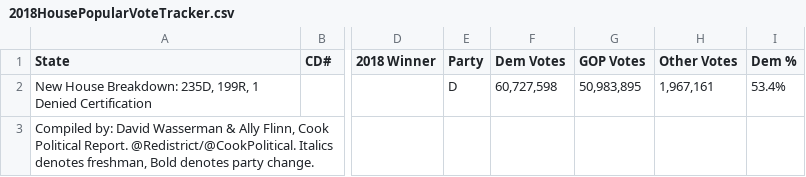
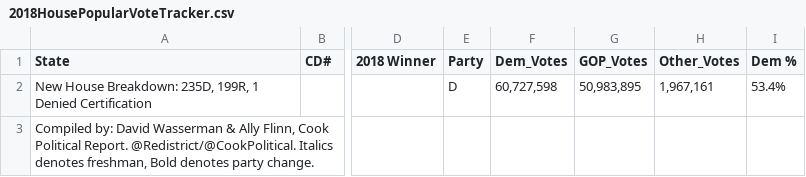
Before and after one commit to electiondaze/data_repo, a CSV file: 2018HousePopularVoteTracker.csv, drawn as a sheet; only a part is shown, gaps mark what is left out; the diff names each change by its address in the sheet, - before the commit and + after, or states it on an @@ line.

Commit message:
Update 2018HousePopularVoteTracker.csv

```diff
--- a/2018HousePopularVoteTracker.csv
+++ b/2018HousePopularVoteTracker.csv
-F1: Dem Votes
+F1: Dem_Votes
-G1: GOP Votes
+G1: GOP_Votes
-H1: Other Votes
+H1: Other_Votes
```
